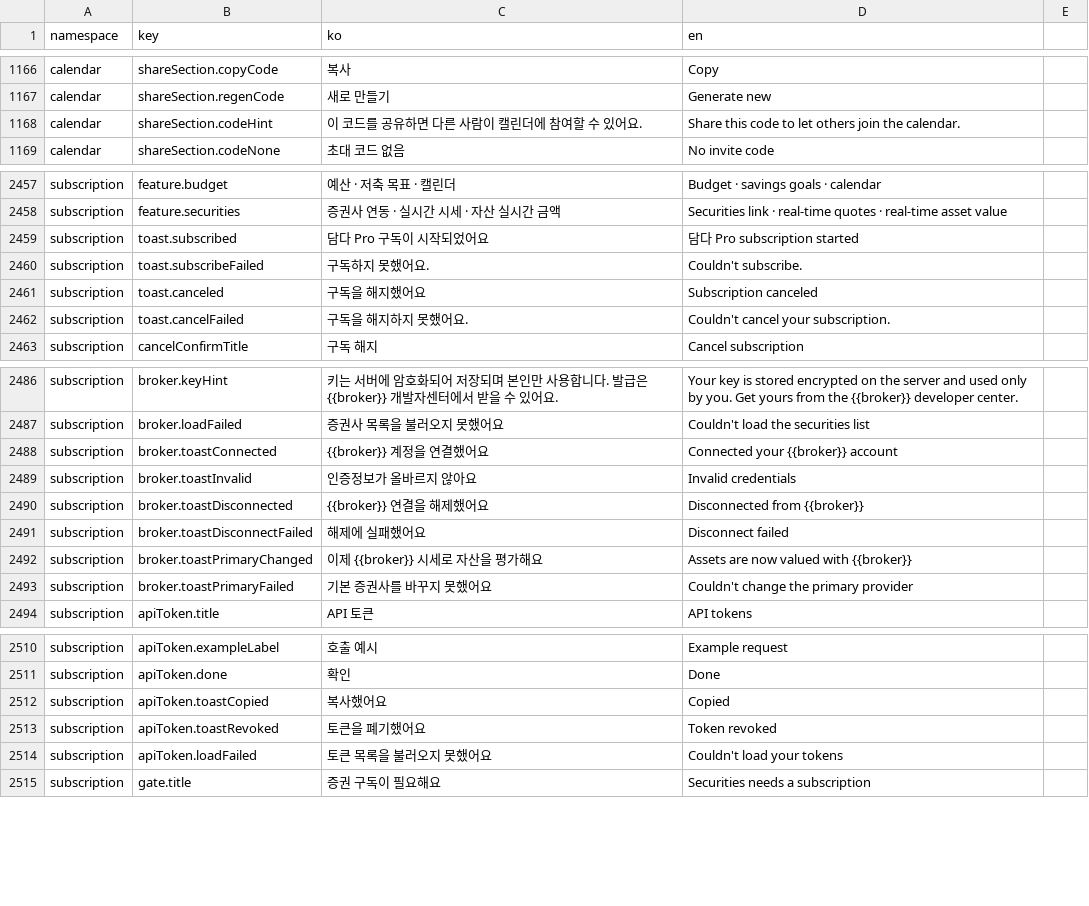
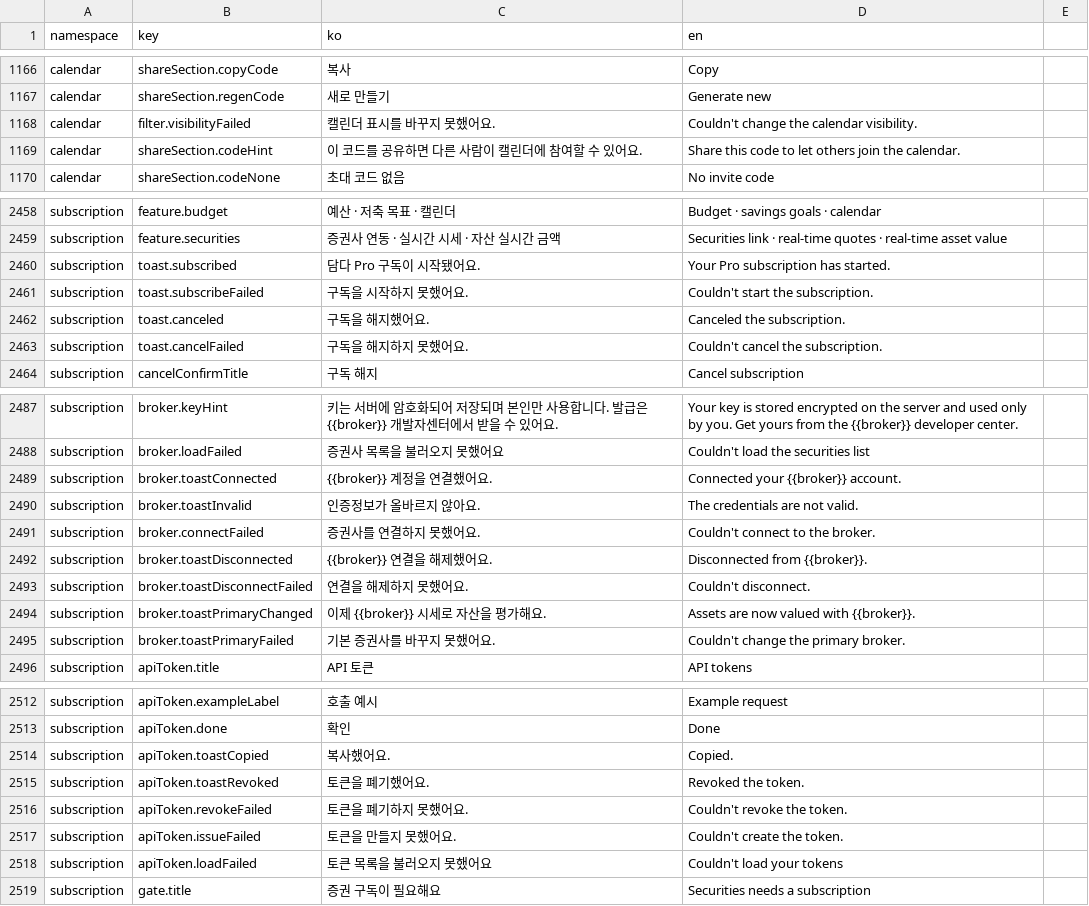
Before and after one commit to lshdainty/groo-damda-front, a CSV file: i18n/translations.csv, drawn as a sheet; only a part is shown, gaps mark what is left out; the diff covers the shown part only.

```diff
--- a/i18n/translations.csv
+++ b/i18n/translations.csv
@@ -1167,2 +1167,3 @@ calendar,shareSection.copyCode,복사,Copy
 calendar,shareSection.regenCode,새로 만들기,Generate new
+calendar,filter.visibilityFailed,캘린더 표시를 바꾸지 못했어요.,Couldn't change the calendar visibility.
 calendar,shareSection.codeHint,이 코드를 공유하면 다른 사람이 캘린더에 참여할 수 있어요.,Share this code to let others join the calendar.
@@ -2458,6 +2459,6 @@ subscription,feature.budget,예산 · 저축 목표 · 캘린더,Budget · savin
 subscription,feature.securities,증권사 연동 · 실시간 시세 · 자산 실시간 금액,Securities link · real-time quotes · real-time asset value
-subscription,toast.subscribed,담다 Pro 구독이 시작되었어요,담다 Pro subscription started
-subscription,toast.subscribeFailed,구독하지 못했어요.,Couldn't subscribe.
-subscription,toast.canceled,구독을 해지했어요,Subscription canceled
-subscription,toast.cancelFailed,구독을 해지하지 못했어요.,Couldn't cancel your subscription.
+subscription,toast.subscribed,담다 Pro 구독이 시작됐어요.,Your Pro subscription has started.
+subscription,toast.subscribeFailed,구독을 시작하지 못했어요.,Couldn't start the subscription.
+subscription,toast.canceled,구독을 해지했어요.,Canceled the subscription.
+subscription,toast.cancelFailed,구독을 해지하지 못했어요.,Couldn't cancel the subscription.
 subscription,cancelConfirmTitle,구독 해지,Cancel subscription
@@ -2487,8 +2488,9 @@ subscription,broker.keyHint,키는 서버에 암호화되어 저장되며 본인
 subscription,broker.loadFailed,증권사 목록을 불러오지 못했어요,Couldn't load the securities list
-subscription,broker.toastConnected,{{broker}} 계정을 연결했어요,Connected your {{broker}} account
-subscription,broker.toastInvalid,인증정보가 올바르지 않아요,Invalid credentials
-subscription,broker.toastDisconnected,{{broker}} 연결을 해제했어요,Disconnected from {{broker}}
-subscription,broker.toastDisconnectFailed,해제에 실패했어요,Disconnect failed
-subscription,broker.toastPrimaryChanged,이제 {{broker}} 시세로 자산을 평가해요,Assets are now valued with {{broker}}
-subscription,broker.toastPrimaryFailed,기본 증권사를 바꾸지 못했어요,Couldn't change the primary provider
+subscription,broker.toastConnected,{{broker}} 계정을 연결했어요.,Connected your {{broker}} account.
+subscription,broker.toastInvalid,인증정보가 올바르지 않아요.,The credentials are not valid.
+subscription,broker.connectFailed,증권사를 연결하지 못했어요.,Couldn't connect to the broker.
+subscription,broker.toastDisconnected,{{broker}} 연결을 해제했어요.,Disconnected from {{broker}}.
+subscription,broker.toastDisconnectFailed,연결을 해제하지 못했어요.,Couldn't disconnect.
+subscription,broker.toastPrimaryChanged,이제 {{broker}} 시세로 자산을 평가해요.,Assets are now valued with {{broker}}.
+subscription,broker.toastPrimaryFailed,기본 증권사를 바꾸지 못했어요.,Couldn't change the primary broker.
 subscription,apiToken.title,API 토큰,API tokens
@@ -2511,4 +2513,6 @@ subscription,apiToken.exampleLabel,호출 예시,Example request
 subscription,apiToken.done,확인,Done
-subscription,apiToken.toastCopied,복사했어요,Copied
-subscription,apiToken.toastRevoked,토큰을 폐기했어요,Token revoked
+subscription,apiToken.toastCopied,복사했어요.,Copied.
+subscription,apiToken.toastRevoked,토큰을 폐기했어요.,Revoked the token.
+subscription,apiToken.revokeFailed,토큰을 폐기하지 못했어요.,Couldn't revoke the token.
+subscription,apiToken.issueFailed,토큰을 만들지 못했어요.,Couldn't create the token.
 subscription,apiToken.loadFailed,토큰 목록을 불러오지 못했어요,Couldn't load your tokens
```
Also changed, not shown: 1 edited cell elsewhere in this file, 12 other files.
